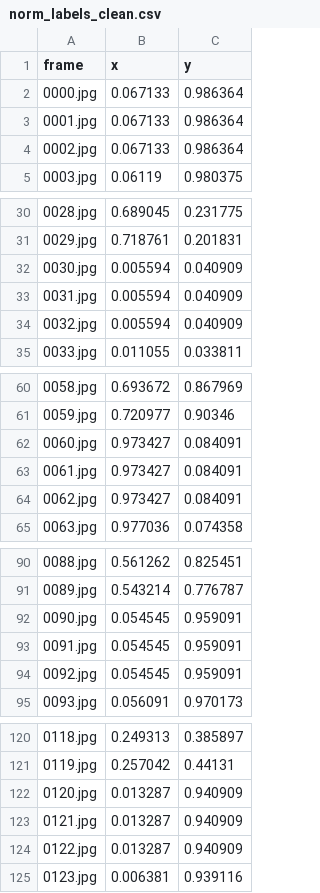
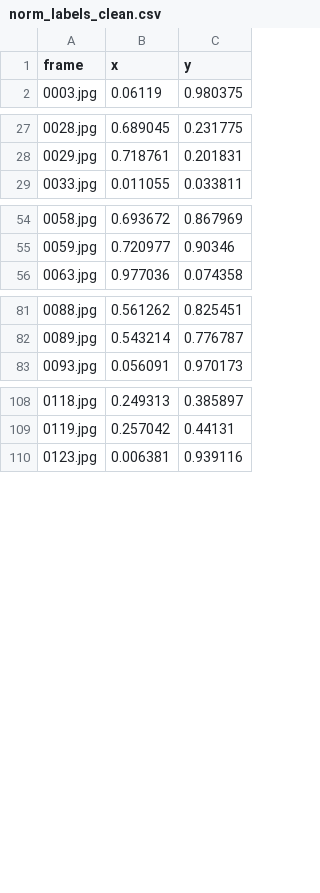
Before and after one commit to RafeiKAr/gaze-estimation, a CSV file: personalization/27/norm_labels_clean.csv, drawn as a sheet; only a part is shown, gaps mark what is left out; the diff covers the shown part only; the diff names each change by its address in the sheet, - before the commit and + after, or states it on an @@ line.

```diff
--- a/personalization/27/norm_labels_clean.csv
+++ b/personalization/27/norm_labels_clean.csv
-row 2: 0000.jpg | 0.067133 | 0.986364
-row 3: 0001.jpg | 0.067133 | 0.986364
-row 4: 0002.jpg | 0.067133 | 0.986364
-row 32: 0030.jpg | 0.005594 | 0.040909
-row 33: 0031.jpg | 0.005594 | 0.040909
-row 34: 0032.jpg | 0.005594 | 0.040909
-row 62: 0060.jpg | 0.973427 | 0.084091
-row 63: 0061.jpg | 0.973427 | 0.084091
-row 64: 0062.jpg | 0.973427 | 0.084091
-row 92: 0090.jpg | 0.054545 | 0.959091
-row 93: 0091.jpg | 0.054545 | 0.959091
-row 94: 0092.jpg | 0.054545 | 0.959091
-row 122: 0120.jpg | 0.013287 | 0.940909
-row 123: 0121.jpg | 0.013287 | 0.940909
-row 124: 0122.jpg | 0.013287 | 0.940909
```
Also changed, not shown: 39 removed rows elsewhere in this file, personalization/21/norm_labels_clean.csv, personalization/23/norm_labels_clean.csv, 15 other files.
